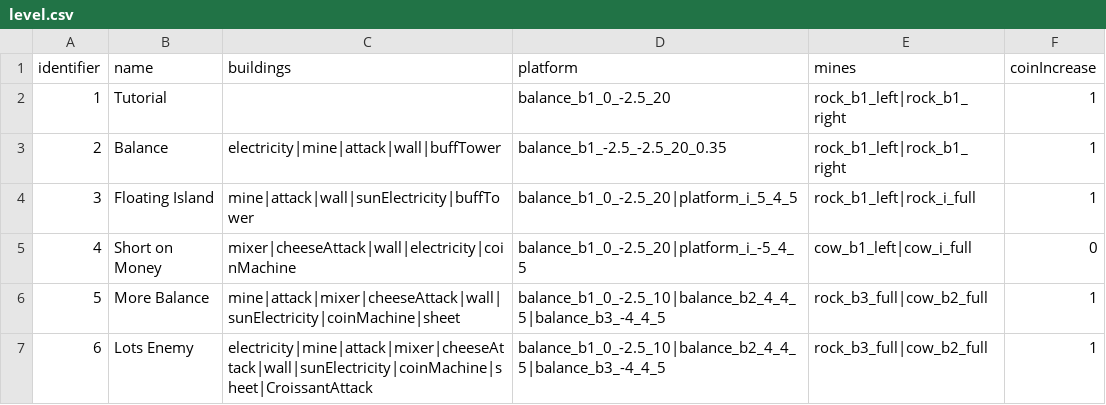
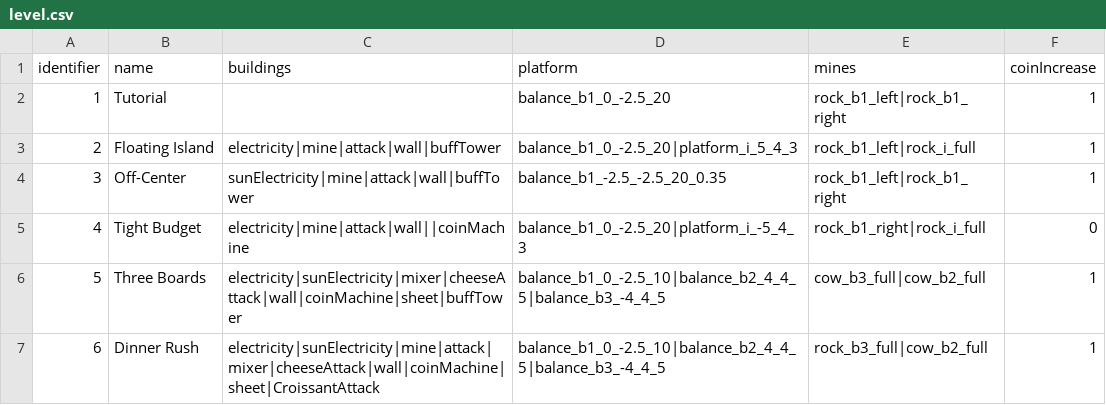
Before and after one commit to shshwdr/unstable, a CSV file: Assets/Resources/csv/level.csv, drawn as a sheet.

```diff
--- a/Assets/Resources/csv/level.csv
+++ b/Assets/Resources/csv/level.csv
@@ -2,6 +2,6 @@ identifier,name,buildings,platform,mines,coinIncrease
 1,Tutorial,,balance_b1_0_-2.5_20,rock_b1_left|rock_b1_right,1
-2,Balance,electricity|mine|attack|wall|buffTower,balance_b1_-2.5_-2.5_20_0.35,rock_b1_left|rock_b1_right,1
-3,Floating Island,mine|attack|wall|sunElectricity|buffTower,balance_b1_0_-2.5_20|platform_i_5_4_5,rock_b1_left|rock_i_full,1
-4,Short on Money,mixer|cheeseAttack|wall|electricity|coinMachine,balance_b1_0_-2.5_20|platform_i_-5_4_5,cow_b1_left|cow_i_full,0
-5,More Balance,mine|attack|mixer|cheeseAttack|wall|sunElectricity|coinMachine|sheet,balance_b1_0_-2.5_10|balance_b2_4_4_5|balance_b3_-4_4_5,rock_b3_full|cow_b2_full,1
-6,Lots Enemy,electricity|mine|attack|mixer|cheeseAttack|wall|sunElectricity|coinMachine|sheet|CroissantAttack,balance_b1_0_-2.5_10|balance_b2_4_4_5|balance_b3_-4_4_5,rock_b3_full|cow_b2_full,1
+2,Floating Island,electricity|mine|attack|wall|buffTower,balance_b1_0_-2.5_20|platform_i_5_4_3,rock_b1_left|rock_i_full,1
+3,Off-Center,sunElectricity|mine|attack|wall|buffTower,balance_b1_-2.5_-2.5_20_0.35,rock_b1_left|rock_b1_right,1
+4,Tight Budget,electricity|mine|attack|wall||coinMachine,balance_b1_0_-2.5_20|platform_i_-5_4_3,rock_b1_right|rock_i_full,0
+5,Three Boards,electricity|sunElectricity|mixer|cheeseAttack|wall|coinMachine|sheet|buffTower,balance_b1_0_-2.5_10|balance_b2_4_4_5|balance_b3_-4_4_5,cow_b3_full|cow_b2_full,1
+6,Dinner Rush,electricity|sunElectricity|mine|attack|mixer|cheeseAttack|wall|coinMachine|sheet|CroissantAttack,balance_b1_0_-2.5_10|balance_b2_4_4_5|balance_b3_-4_4_5,rock_b3_full|cow_b2_full,1
```
Also changed, not shown: Assets/Resources/csv/building.csv, Assets/Resources/csv/tutorial.csv, 29 other files.
